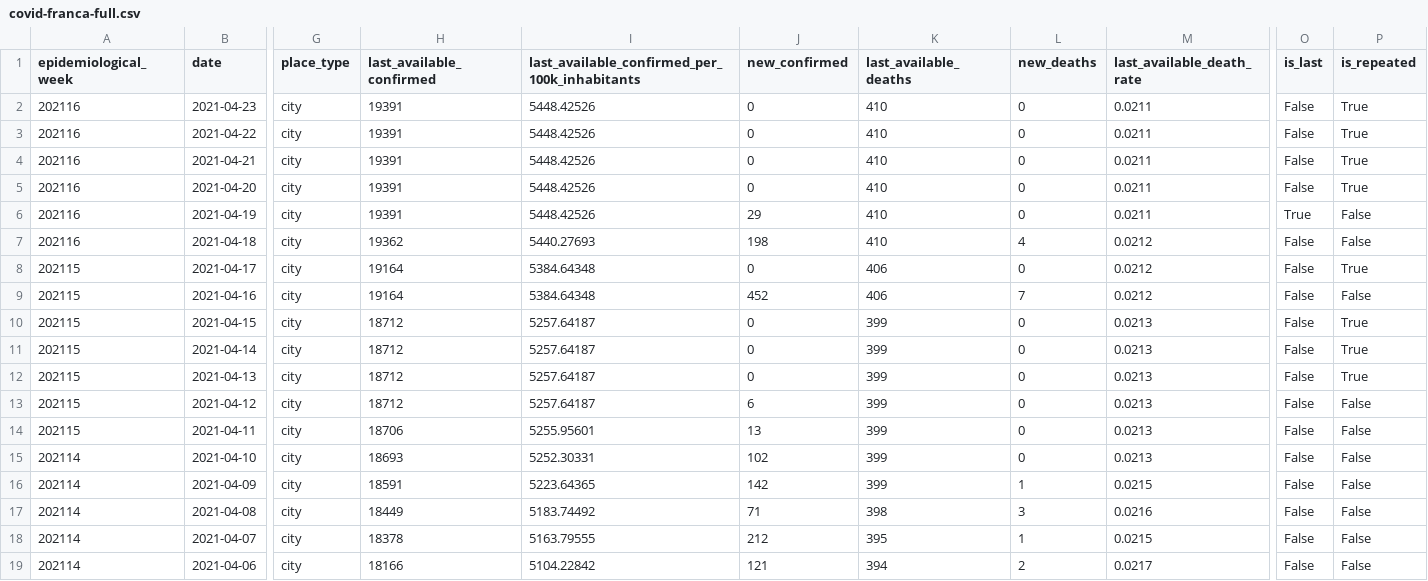
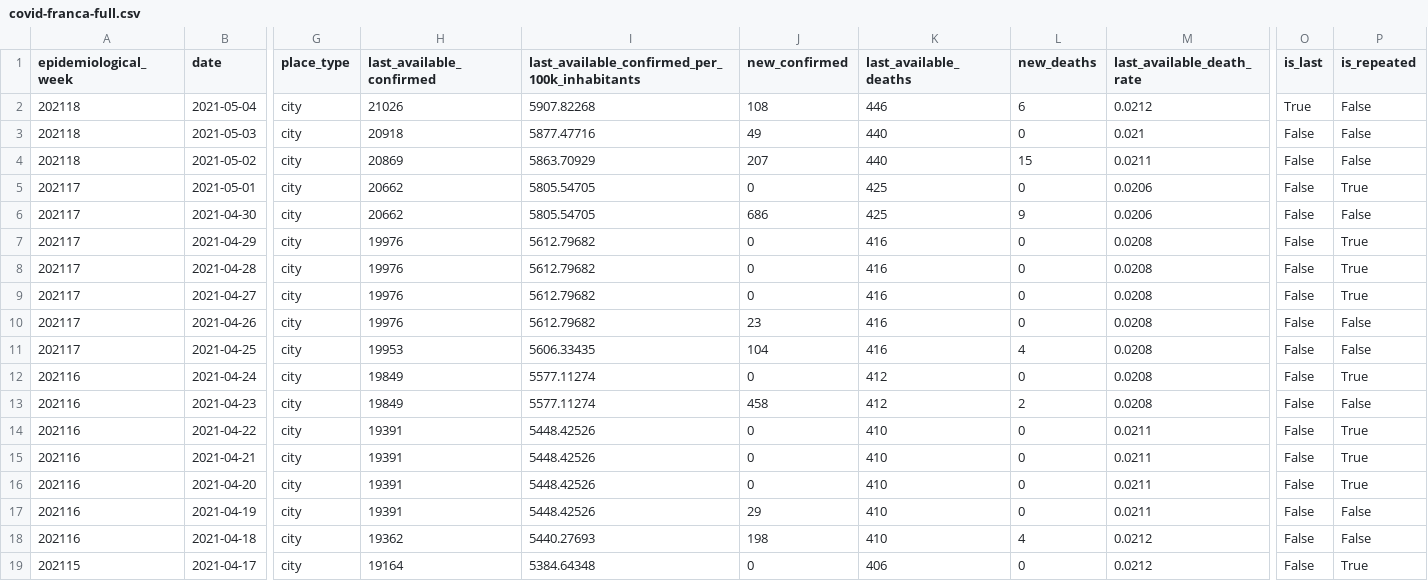
Before and after one commit to teixeiragthiago/datasets, a CSV file: covid-franca-full.csv, drawn as a sheet; only a part is shown, gaps mark what is left out; the shorter side is filled out with more unchanged rows; addresses are those after the commit; rows hold the shown columns only; the diff names each change by its address in the sheet, - before the commit and + after, or states it on an @@ line.

```diff
--- a/covid-franca-full.csv
+++ b/covid-franca-full.csv
+row 2: 202118 | 2021-05-04 | city | 21026 | 5907.82268 | 108 | 446 | 6 | 0.0212 | True | False
+row 3: 202118 | 2021-05-03 | city | 20918 | 5877.47716 | 49 | 440 | 0 | 0.021 | False | False
+row 4: 202118 | 2021-05-02 | city | 20869 | 5863.70929 | 207 | 440 | 15 | 0.0211 | False | False
+row 5: 202117 | 2021-05-01 | city | 20662 | 5805.54705 | 0 | 425 | 0 | 0.0206 | False | True
+row 6: 202117 | 2021-04-30 | city | 20662 | 5805.54705 | 686 | 425 | 9 | 0.0206 | False | False
+row 7: 202117 | 2021-04-29 | city | 19976 | 5612.79682 | 0 | 416 | 0 | 0.0208 | False | True
+row 8: 202117 | 2021-04-28 | city | 19976 | 5612.79682 | 0 | 416 | 0 | 0.0208 | False | True
+row 9: 202117 | 2021-04-27 | city | 19976 | 5612.79682 | 0 | 416 | 0 | 0.0208 | False | True
+row 10: 202117 | 2021-04-26 | city | 19976 | 5612.79682 | 23 | 416 | 0 | 0.0208 | False | False
+row 11: 202117 | 2021-04-25 | city | 19953 | 5606.33435 | 104 | 416 | 4 | 0.0208 | False | False
+row 12: 202116 | 2021-04-24 | city | 19849 | 5577.11274 | 0 | 412 | 0 | 0.0208 | False | True
-H13 (last_available_confirmed): 19391
+H13 (last_available_confirmed): 19849
-I13: 5448.42526
+I13: 5577.11274
-J13 (new_confirmed): 0
+J13 (new_confirmed): 458
-K13 (last_available_deaths): 410
+K13 (last_available_deaths): 412
-L13 (new_deaths): 0
+L13 (new_deaths): 2
-M13 (last_available_death_rate): 0.0211
+M13 (last_available_death_rate): 0.0208
-P13 (is_repeated): True
+P13 (is_repeated): False
-O17 (is_last): True
+O17 (is_last): False
```
Also changed, not shown: covid-franca-short.csv.
